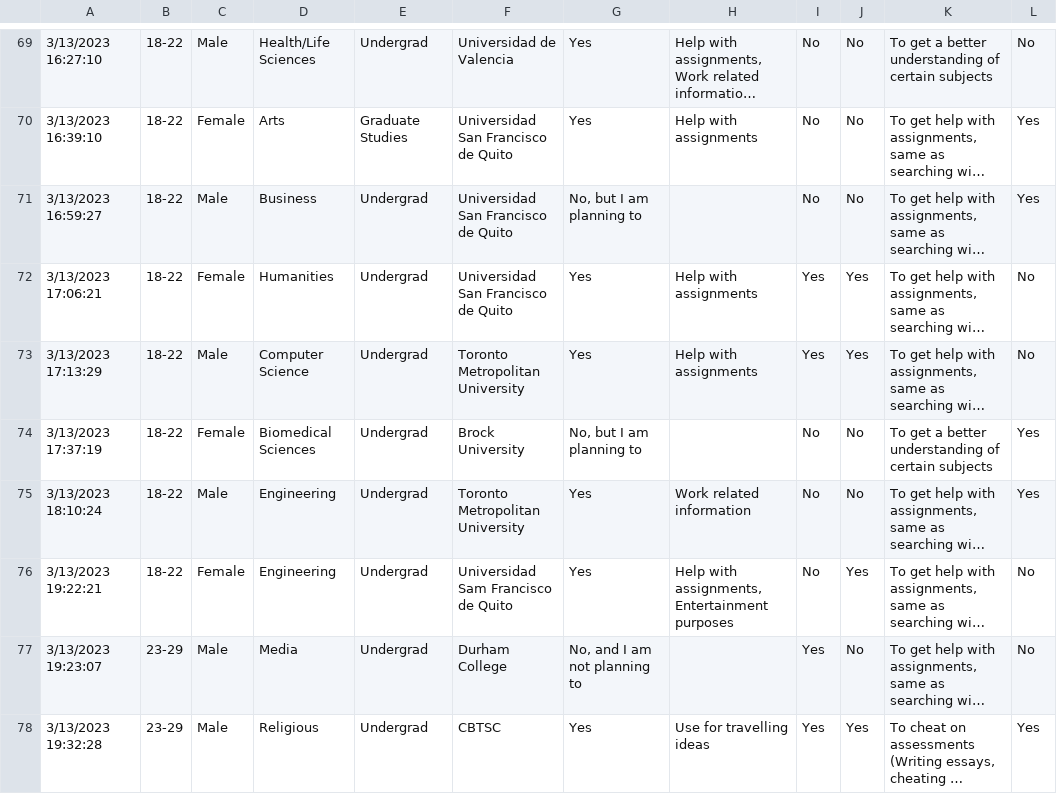
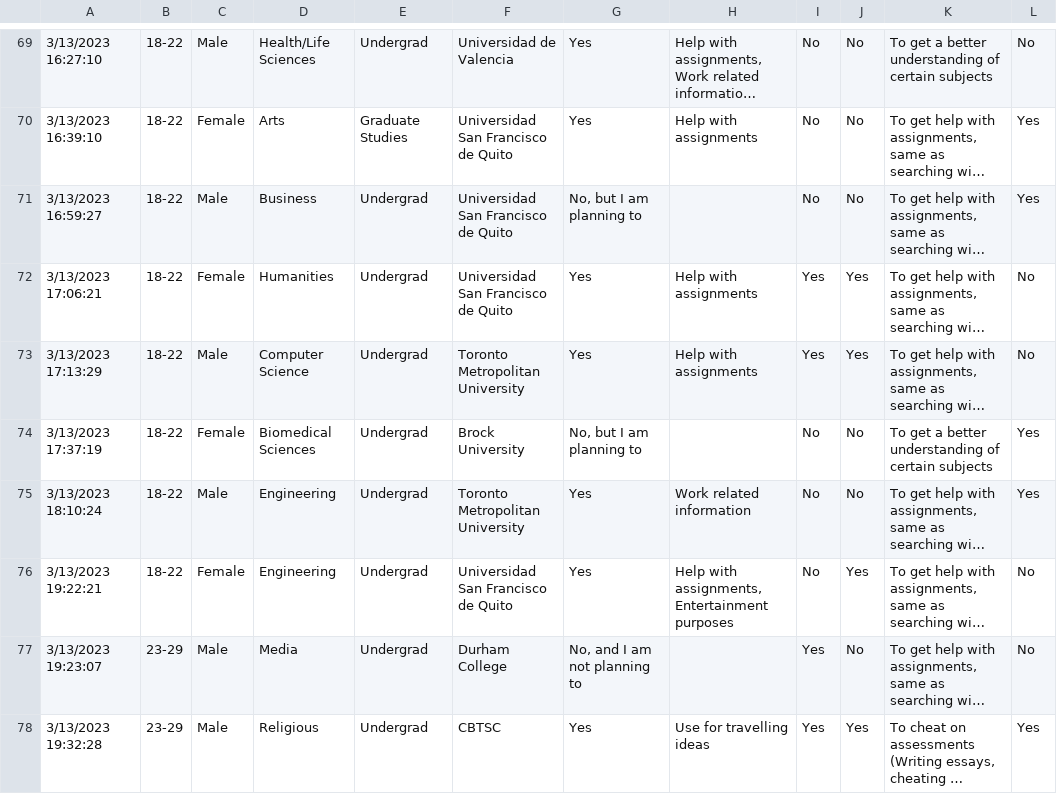
Before and after one commit to heintzJ/CPS412-Assignment, a CSV file: ChatGPT Survey (Responses) - Form Responses 1.csv, drawn as a sheet; only a part is shown, gaps mark what is left out; long unchanged cells end in …; the diff covers the shown part only; the diff names each change by its address in the sheet, - before the commit and + after, or states it on an @@ line.

Commit message:
cleaned up csv file

```diff
--- a/ChatGPT Survey (Responses) - Form Responses 1.csv
+++ b/ChatGPT Survey (Responses) - Form Responses 1.csv
-F76: Universidad Sam Francisco de Quito
+F76: Universidad San Francisco de Quito
```
Also changed, not shown: 8 edited cells elsewhere in this file.
